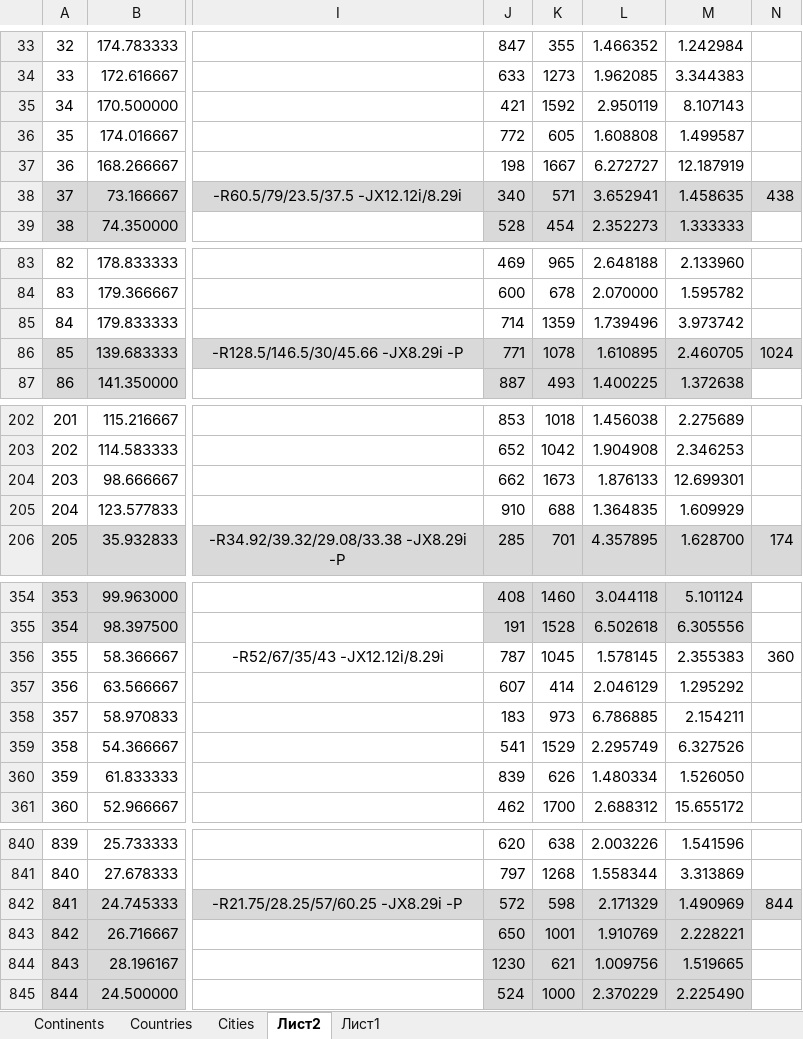
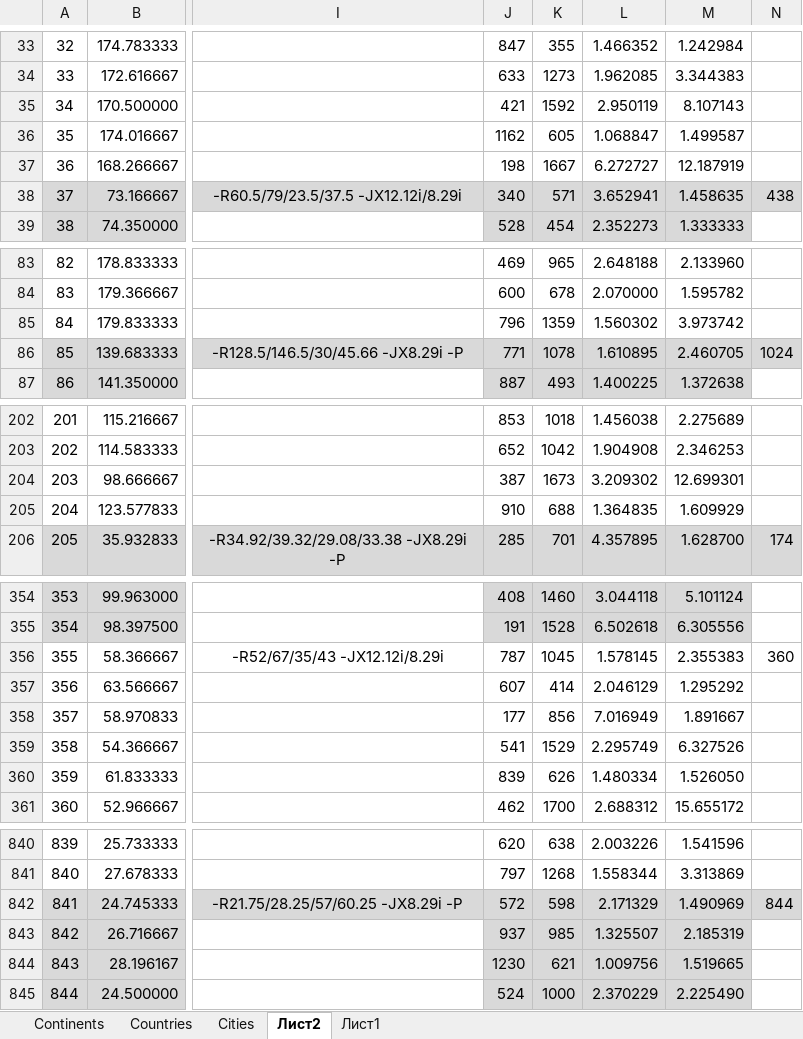
Before and after one commit to TOxaREY/Locity, an Excel workbook: MAPS_BASE/WORLD.xlsx, sheet Лист2, drawn as a sheet; only a part is shown, gaps mark what is left out; values as stored, in another font and other column widths than the file's, no borders; the diff covers the shown part only; the diff names each change by its address in the sheet, - before the commit and + after, or states it on an @@ line.

```diff
--- a/MAPS_BASE/WORLD.xlsx (sheet Лист2)
+++ b/MAPS_BASE/WORLD.xlsx (sheet Лист2)
-J36: 772
+J36: 1162
-L36: 1.608808
+L36: 1.068847
-J85: 714
+J85: 796
-L85: 1.739496
+L85: 1.560302
-J204: 662
+J204: 387
-L204: 1.876133
+L204: 3.209302
-J358: 183
+J358: 177
-K358: 973
+K358: 856
-L358: 6.786885
+L358: 7.016949
-M358: 2.154211
+M358: 1.891667
-J843: 650
+J843: 937
-K843: 1001
+K843: 985
-L843: 1.910769
+L843: 1.325507
-M843: 2.228221
+M843: 2.185319
```
Also changed, not shown: 2 edited cells elsewhere in this sheet, sheet Сities, 14 other files.
